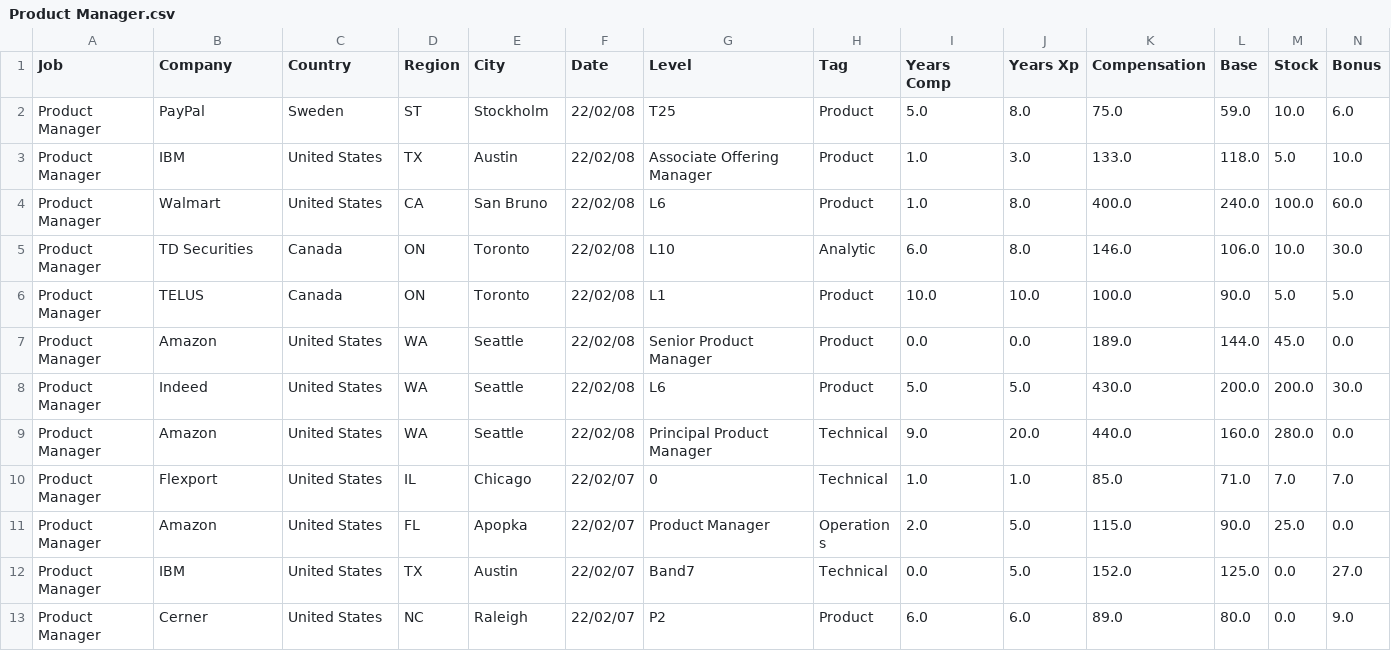
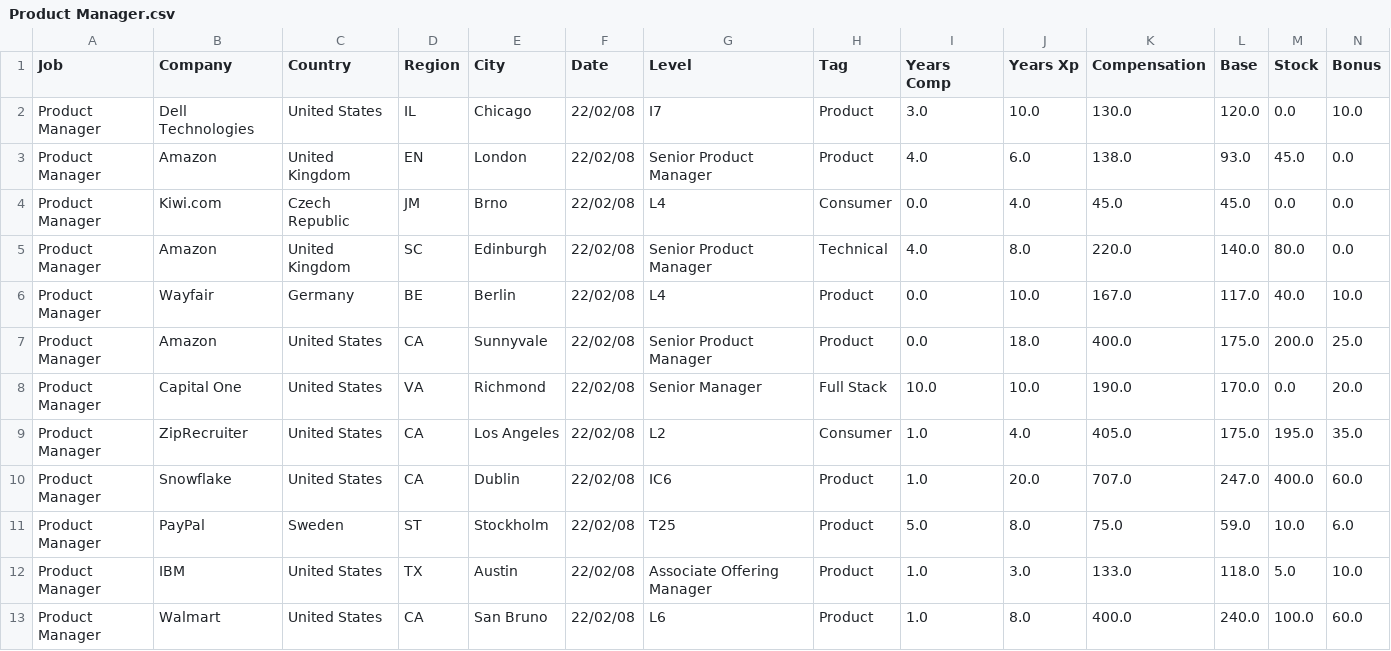
Before and after one commit to afruoy/scraper-levels.fyi, a CSV file: db/Product Manager.csv, drawn as a sheet; only a part is shown; the shorter side is filled out with more unchanged rows; rows hold the shown columns only; the diff names each change by its address in the sheet, - before the commit and + after, or states it on an @@ line.

```diff
--- a/db/Product Manager.csv
+++ b/db/Product Manager.csv
+row 2: Product Manager | Dell Technologies | United States | IL | Chicago | 22/02/08 | I7 | Product | 3.0 | 10.0 | 130.0 | 120.0 | 0.0 | 10.0
+row 3: Product Manager | Amazon | United Kingdom | EN | London | 22/02/08 | Senior Product Manager | Product | 4.0 | 6.0 | 138.0 | 93.0 | 45.0 | 0.0
+row 4: Product Manager | Kiwi.com | Czech Republic | JM | Brno | 22/02/08 | L4 | Consumer | 0.0 | 4.0 | 45.0 | 45.0 | 0.0 | 0.0
+row 5: Product Manager | Amazon | United Kingdom | SC | Edinburgh | 22/02/08 | Senior Product Manager | Technical | 4.0 | 8.0 | 220.0 | 140.0 | 80.0 | 0.0
+row 6: Product Manager | Wayfair | Germany | BE | Berlin | 22/02/08 | L4 | Product | 0.0 | 10.0 | 167.0 | 117.0 | 40.0 | 10.0
+row 7: Product Manager | Amazon | United States | CA | Sunnyvale | 22/02/08 | Senior Product Manager | Product | 0.0 | 18.0 | 400.0 | 175.0 | 200.0 | 25.0
+row 8: Product Manager | Capital One | United States | VA | Richmond | 22/02/08 | Senior Manager | Full Stack | 10.0 | 10.0 | 190.0 | 170.0 | 0.0 | 20.0
+row 9: Product Manager | ZipRecruiter | United States | CA | Los Angeles | 22/02/08 | L2 | Consumer | 1.0 | 4.0 | 405.0 | 175.0 | 195.0 | 35.0
+row 10: Product Manager | Snowflake | United States | CA | Dublin | 22/02/08 | IC6 | Product | 1.0 | 20.0 | 707.0 | 247.0 | 400.0 | 60.0
```
Also changed, not shown: db/Data Scientist.csv, db/Hardware Engineer.csv, 9 other files.
